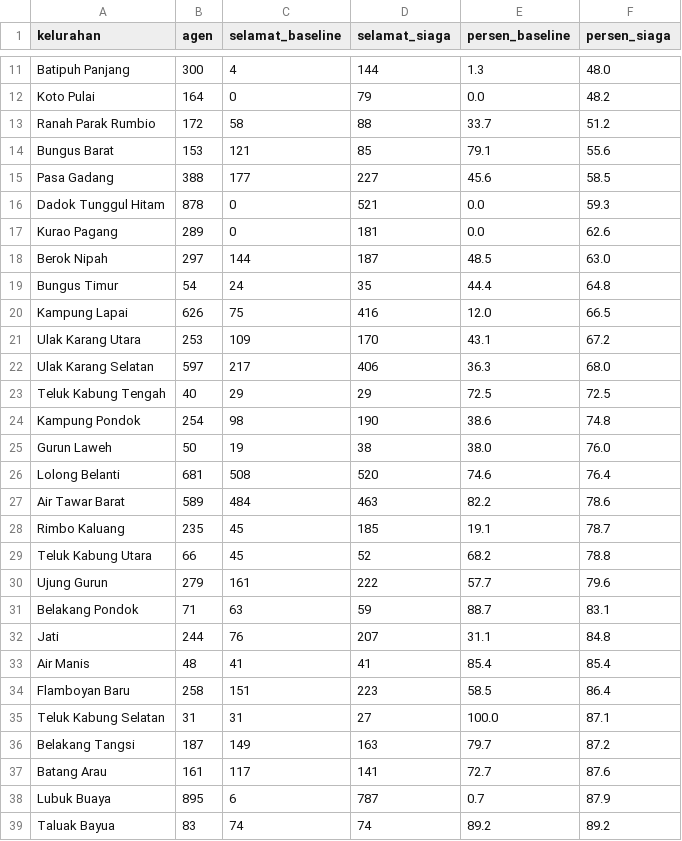
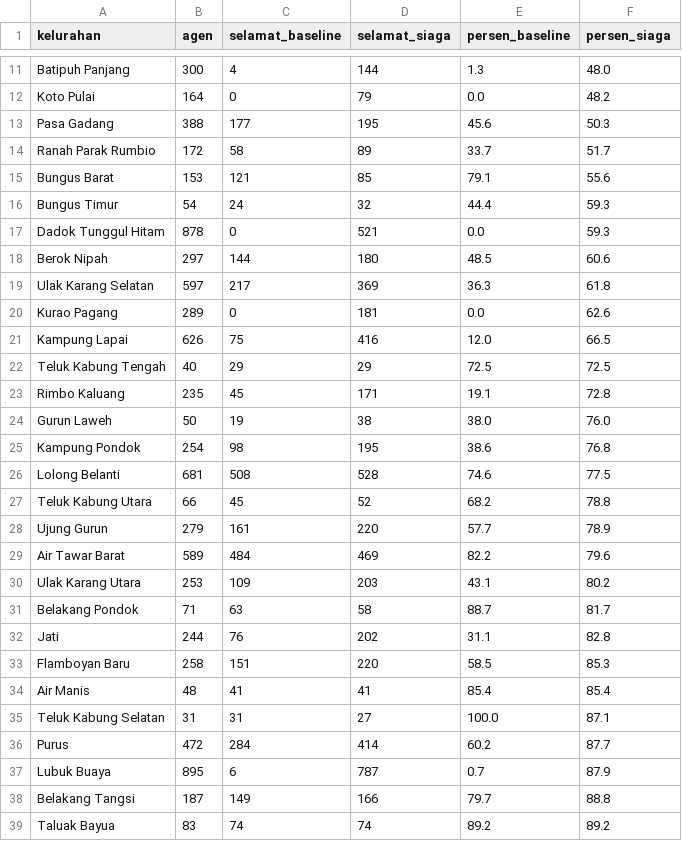
Before and after one commit to AkuSukaProject/core-siaga-padang, a CSV file: analisis/output/hasil_simulasi_kelurahan.csv, drawn as a sheet; only a part is shown, gaps mark what is left out; the diff covers the shown part only.

```diff
--- a/analisis/output/hasil_simulasi_kelurahan.csv
+++ b/analisis/output/hasil_simulasi_kelurahan.csv
@@ -12,28 +12,28 @@ Batipuh Panjang,300,4,144,1.3,48.0
 Koto Pulai,164,0,79,0.0,48.2
-Ranah Parak Rumbio,172,58,88,33.7,51.2
+Pasa Gadang,388,177,195,45.6,50.3
+Ranah Parak Rumbio,172,58,89,33.7,51.7
 Bungus Barat,153,121,85,79.1,55.6
-Pasa Gadang,388,177,227,45.6,58.5
+Bungus Timur,54,24,32,44.4,59.3
 Dadok Tunggul Hitam,878,0,521,0.0,59.3
+Berok Nipah,297,144,180,48.5,60.6
+Ulak Karang Selatan,597,217,369,36.3,61.8
 Kurao Pagang,289,0,181,0.0,62.6
-Berok Nipah,297,144,187,48.5,63.0
-Bungus Timur,54,24,35,44.4,64.8
 Kampung Lapai,626,75,416,12.0,66.5
-Ulak Karang Utara,253,109,170,43.1,67.2
-Ulak Karang Selatan,597,217,406,36.3,68.0
 Teluk Kabung Tengah,40,29,29,72.5,72.5
-Kampung Pondok,254,98,190,38.6,74.8
+Rimbo Kaluang,235,45,171,19.1,72.8
 Gurun Laweh,50,19,38,38.0,76.0
-Lolong Belanti,681,508,520,74.6,76.4
-Air Tawar Barat,589,484,463,82.2,78.6
-Rimbo Kaluang,235,45,185,19.1,78.7
+Kampung Pondok,254,98,195,38.6,76.8
+Lolong Belanti,681,508,528,74.6,77.5
 Teluk Kabung Utara,66,45,52,68.2,78.8
-Ujung Gurun,279,161,222,57.7,79.6
-Belakang Pondok,71,63,59,88.7,83.1
-Jati,244,76,207,31.1,84.8
+Ujung Gurun,279,161,220,57.7,78.9
+Air Tawar Barat,589,484,469,82.2,79.6
+Ulak Karang Utara,253,109,203,43.1,80.2
+Belakang Pondok,71,63,58,88.7,81.7
+Jati,244,76,202,31.1,82.8
+Flamboyan Baru,258,151,220,58.5,85.3
 Air Manis,48,41,41,85.4,85.4
-Flamboyan Baru,258,151,223,58.5,86.4
 Teluk Kabung Selatan,31,31,27,100.0,87.1
-Belakang Tangsi,187,149,163,79.7,87.2
-Batang Arau,161,117,141,72.7,87.6
+Purus,472,284,414,60.2,87.7
 Lubuk Buaya,895,6,787,0.7,87.9
+Belakang Tangsi,187,149,166,79.7,88.8
 Taluak Bayua,83,74,74,89.2,89.2
```
Also changed, not shown: 3 added rows, 3 removed rows, 1 moved row and 12 edited cells elsewhere in this file, analisis/output/hasil_simulasi_fasilitas.csv, analisis/output/hasil_simulasi_fasilitas_kontrak.csv, 23 other files.
